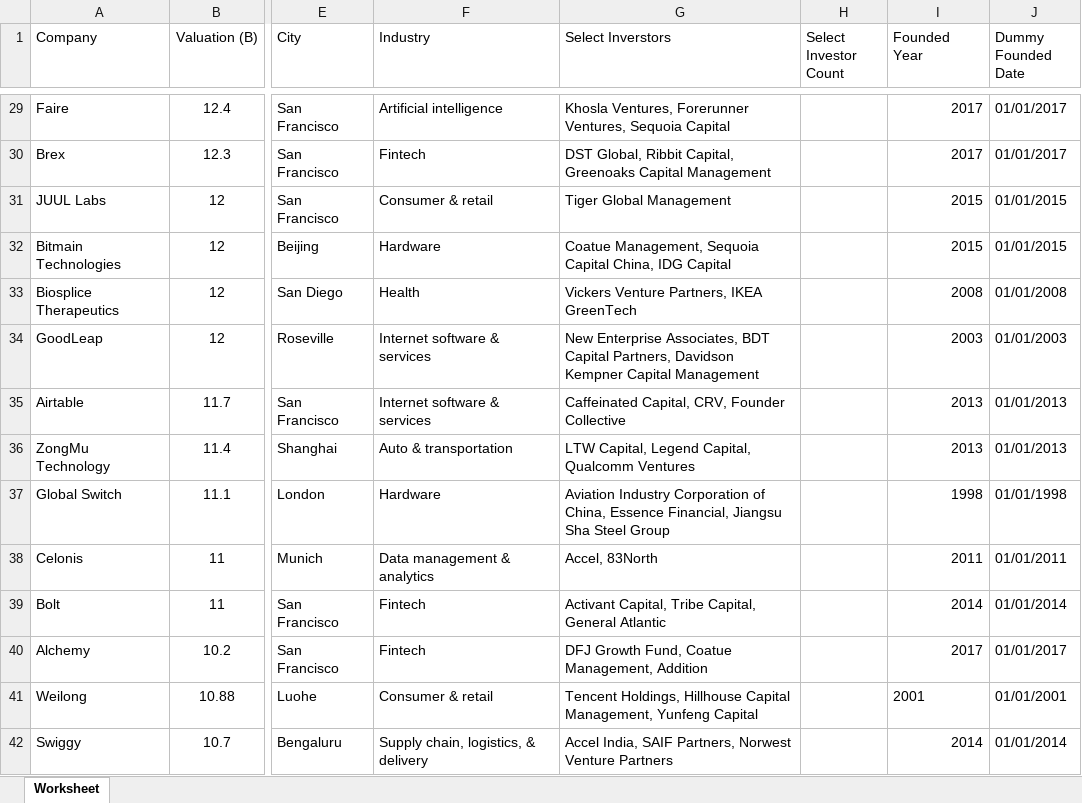
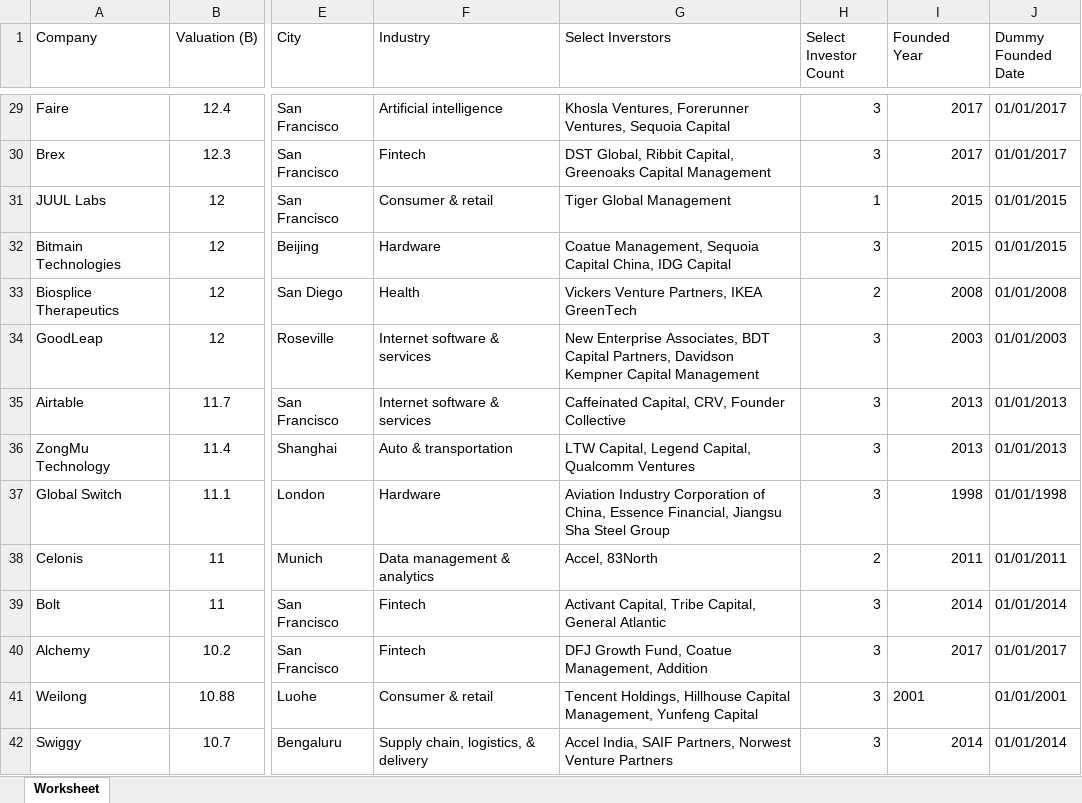
Before and after one commit to Alessandro-Fasani/Data_Visualization_project, an Excel workbook: Unicorn_Companies Pulitissimo.xlsx, sheet Worksheet, drawn as a sheet; only a part is shown, gaps mark what is left out; values as stored, in another font and other column widths than the file's, no borders; the diff covers the shown part only; the diff names each change by its address in the sheet, - before the commit and + after, or states it on an @@ line.

```diff
--- a/Unicorn_Companies Pulitissimo.xlsx (sheet Worksheet)
+++ b/Unicorn_Companies Pulitissimo.xlsx (sheet Worksheet)
-H29:H30 (Select Investor Count): (empty)
+H29:H30 (Select Investor Count): 3
-H31 (Select Investor Count): (empty)
+H31 (Select Investor Count): 1
-H32 (Select Investor Count): (empty)
+H32 (Select Investor Count): 3
-H33 (Select Investor Count): (empty)
+H33 (Select Investor Count): 2
-H34:H37 (Select Investor Count): (empty)
+H34:H37 (Select Investor Count): 3
-H38 (Select Investor Count): (empty)
+H38 (Select Investor Count): 2
-H39:H42 (Select Investor Count): (empty)
+H39:H42 (Select Investor Count): 3
```
Also changed, not shown: 1023 edited cells elsewhere in this sheet.
